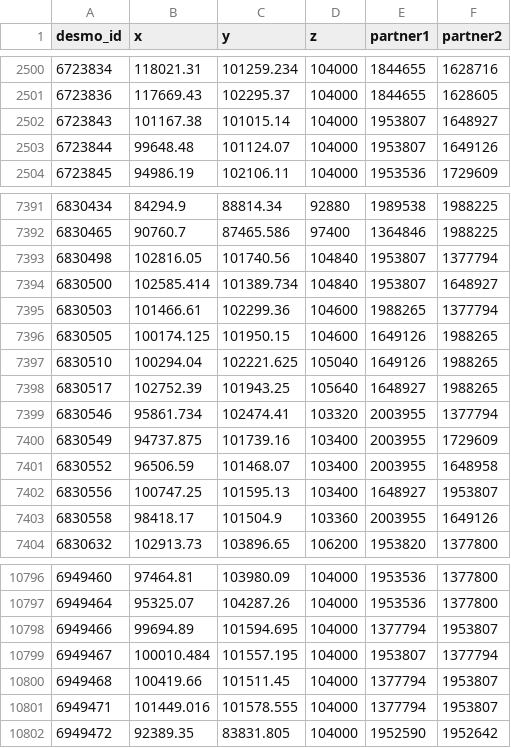
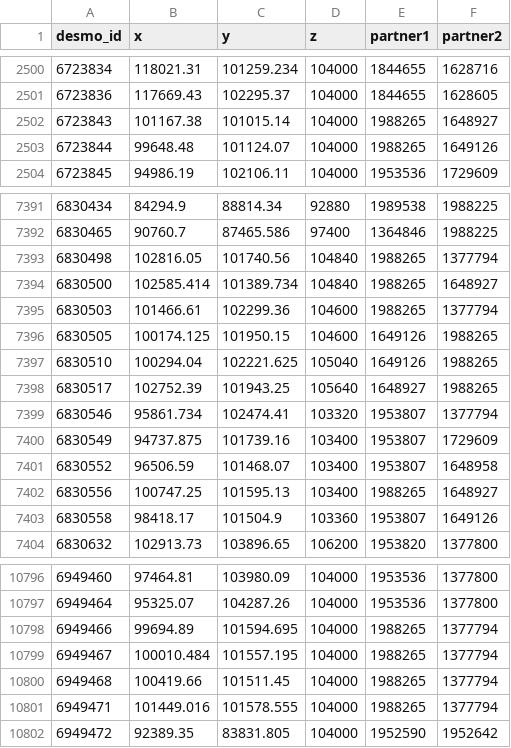
Before and after one commit to JekelyLab/Jasek_et_al, a CSV file: data/desmo_with_partners.csv, drawn as a sheet; only a part is shown, gaps mark what is left out.

```diff
--- a/data/desmo_with_partners.csv
+++ b/data/desmo_with_partners.csv
@@ -2501,4 +2501,4 @@ desmo_id,x,y,z,partner1,partner2
 6723836,117669.43,102295.37,104000,1844655,1628605
-6723843,101167.38,101015.14,104000,1953807,1648927
-6723844,99648.48,101124.07,104000,1953807,1649126
+6723843,101167.38,101015.14,104000,1988265,1648927
+6723844,99648.48,101124.07,104000,1988265,1649126
 6723845,94986.19,102106.11,104000,1953536,1729609
@@ -7392,4 +7392,4 @@ desmo_id,x,y,z,partner1,partner2
 6830465,90760.7,87465.586,97400,1364846,1988225
-6830498,102816.05,101740.56,104840,1953807,1377794
-6830500,102585.414,101389.734,104840,1953807,1648927
+6830498,102816.05,101740.56,104840,1988265,1377794
+6830500,102585.414,101389.734,104840,1988265,1648927
 6830503,101466.61,102299.36,104600,1988265,1377794
@@ -7398,7 +7398,7 @@ desmo_id,x,y,z,partner1,partner2
 6830517,102752.39,101943.25,105640,1648927,1988265
-6830546,95861.734,102474.41,103320,2003955,1377794
-6830549,94737.875,101739.16,103400,2003955,1729609
-6830552,96506.59,101468.07,103400,2003955,1648958
-6830556,100747.25,101595.13,103400,1648927,1953807
-6830558,98418.17,101504.9,103360,2003955,1649126
+6830546,95861.734,102474.41,103320,1953807,1377794
+6830549,94737.875,101739.16,103400,1953807,1729609
+6830552,96506.59,101468.07,103400,1953807,1648958
+6830556,100747.25,101595.13,103400,1988265,1648927
+6830558,98418.17,101504.9,103360,1953807,1649126
 6830632,102913.73,103896.65,106200,1953820,1377800
@@ -10797,6 +10797,6 @@ desmo_id,x,y,z,partner1,partner2
 6949464,95325.07,104287.26,104000,1953536,1377800
-6949466,99694.89,101594.695,104000,1377794,1953807
-6949467,100010.484,101557.195,104000,1953807,1377794
-6949468,100419.66,101511.45,104000,1377794,1953807
-6949471,101449.016,101578.555,104000,1377794,1953807
+6949466,99694.89,101594.695,104000,1988265,1377794
+6949467,100010.484,101557.195,104000,1988265,1377794
+6949468,100419.66,101511.45,104000,1988265,1377794
+6949471,101449.016,101578.555,104000,1988265,1377794
 6949472,92389.35,83831.805,104000,1952590,1952642
```
Also changed, not shown: data/desmo_connectome_ids.csv, 10 other files.
